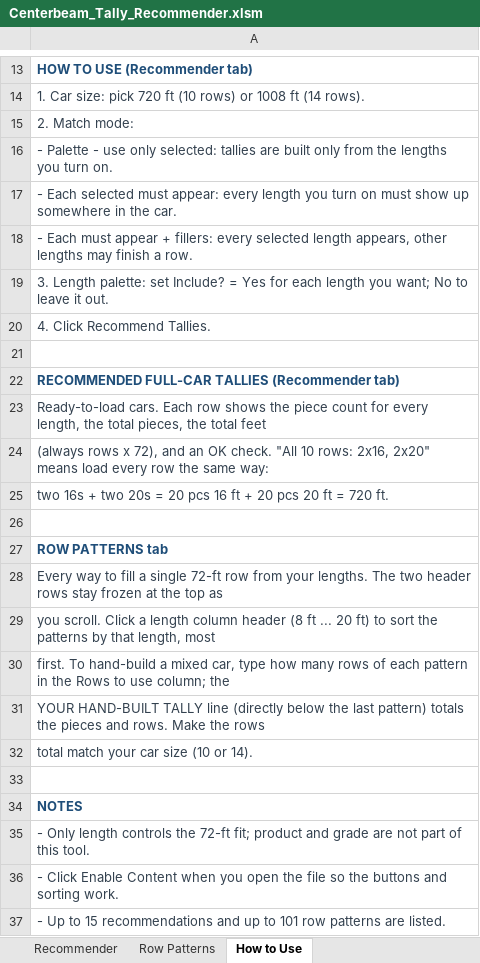
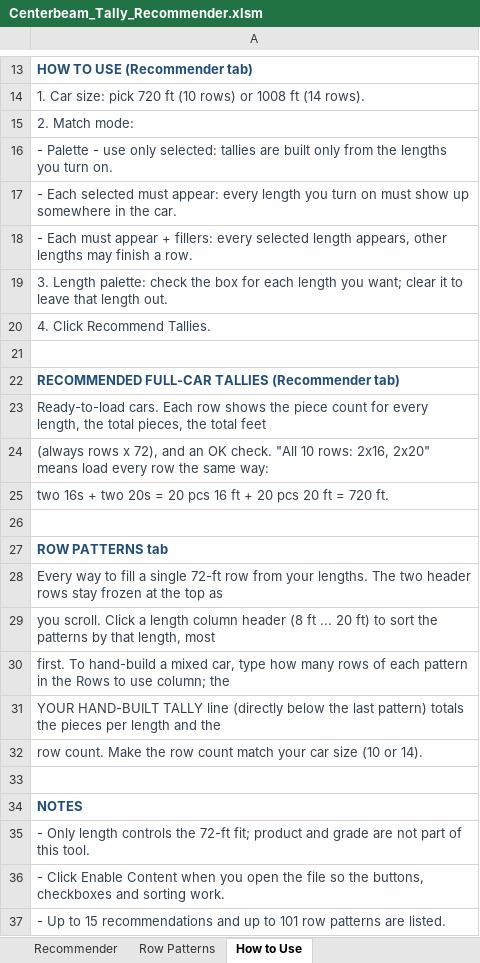
Before and after one commit to kenpaine/Lumber-Load-Planning, an Excel workbook: Centerbeam_Tally_Recommender.xlsm, sheet How to Use, drawn as a sheet; only a part is shown, gaps mark what is left out; values as stored, in another font and other column widths than the file's, no borders; the diff names each change by its address in the sheet, - before the commit and + after, or states it on an @@ line.

Commit message:
feat: checkbox length palette + drop Pcs/Ft columns on Row Patterns (#4)
Checkbox length palette (hidden TRUE/FALSE), narrowed column A, centered numeric blocks, and removed the redundant Pcs/Ft columns from the Row Patterns tab. Regenerated from source/build_tally.py.

```diff
--- a/Centerbeam_Tally_Recommender.xlsm (sheet How to Use)
+++ b/Centerbeam_Tally_Recommender.xlsm (sheet How to Use)
-A19: …Length palette: set Include? = Yes for each length you want; No to leave it out.
+A19: …Length palette: check the box for each length you want; clear it to leave that length out.
-A31: …the pieces and rows. Make the rows
+A31: …the pieces per length and the
-A32: total match your…
+A32: row count. Make the row count match your…
-A36: …so the buttons and sorting…
+A36: …so the buttons, checkboxes and sorting…
```
Also changed, not shown: sheet Recommender, sheet Row Patterns, formulas that keep their value, charts or pictures, 2 other files.
